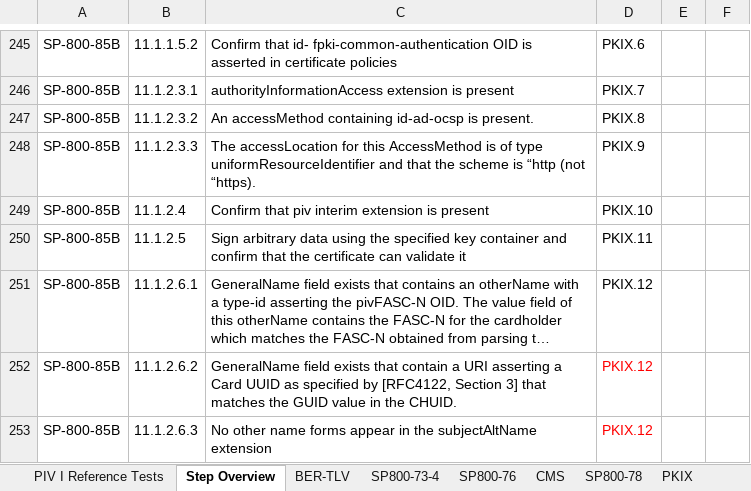
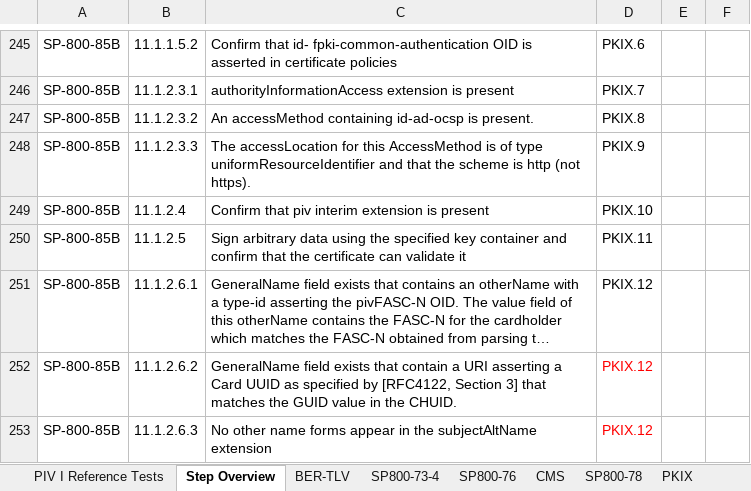
Before and after one commit to GSA/piv-conformance, an Excel workbook: docs/coverage-testing/85b_test_definitions_PIV_ICAM_Test_Cards_Exploded.xlsx, sheet Step Overview, drawn as a sheet; only a part is shown, gaps mark what is left out; long unchanged cells end in …; values as stored, in another font and other column widths than the file's, no borders; the diff names each change by its address in the sheet, - before the commit and + after, or states it on an @@ line.

Commit message:
Killed last 2 hiding around http

```diff
--- a/docs/coverage-testing/85b_test_definitions_PIV_ICAM_Test_Cards_Exploded.xlsx (sheet Step Overview)
+++ b/docs/coverage-testing/85b_test_definitions_PIV_ICAM_Test_Cards_Exploded.xlsx (sheet Step Overview)
-C248: …scheme is “http (not “https).
+C248: …scheme is http (not https).
```
